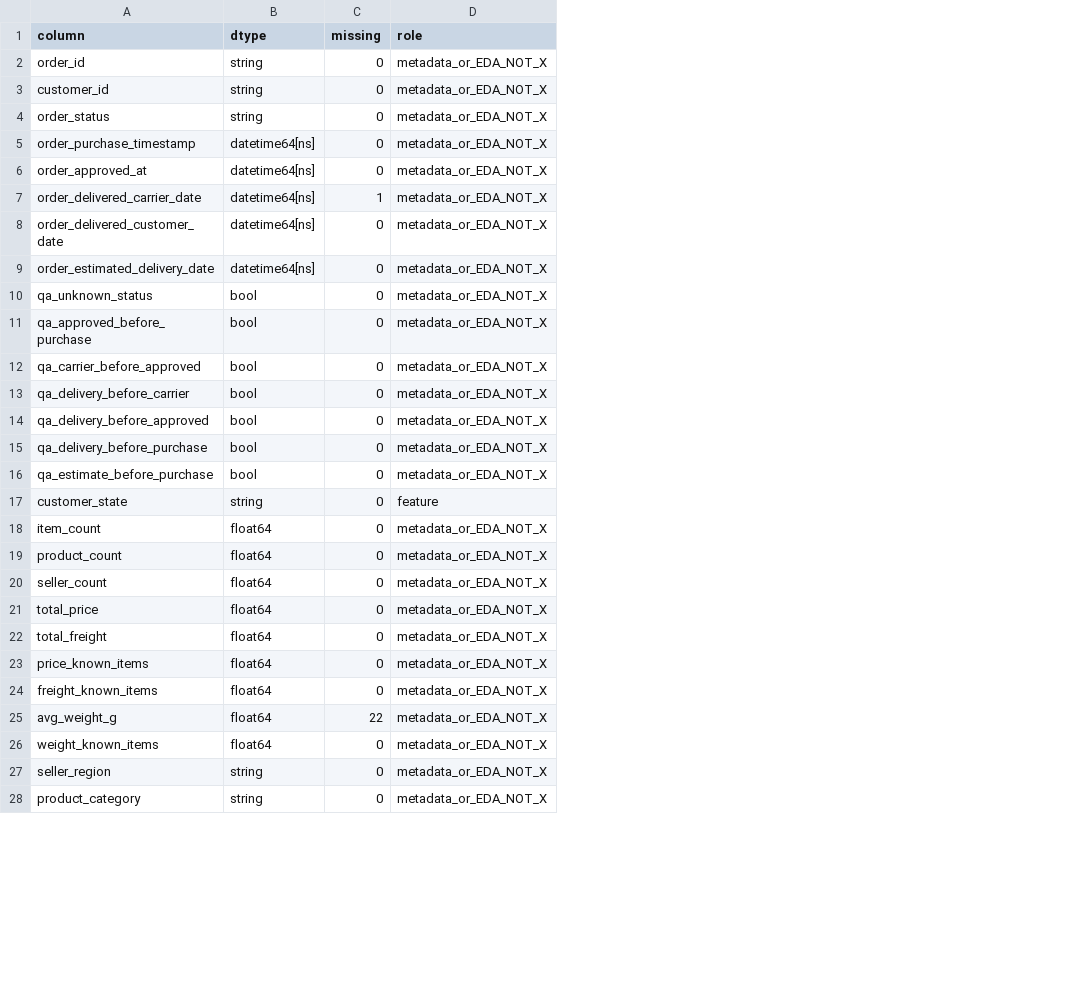
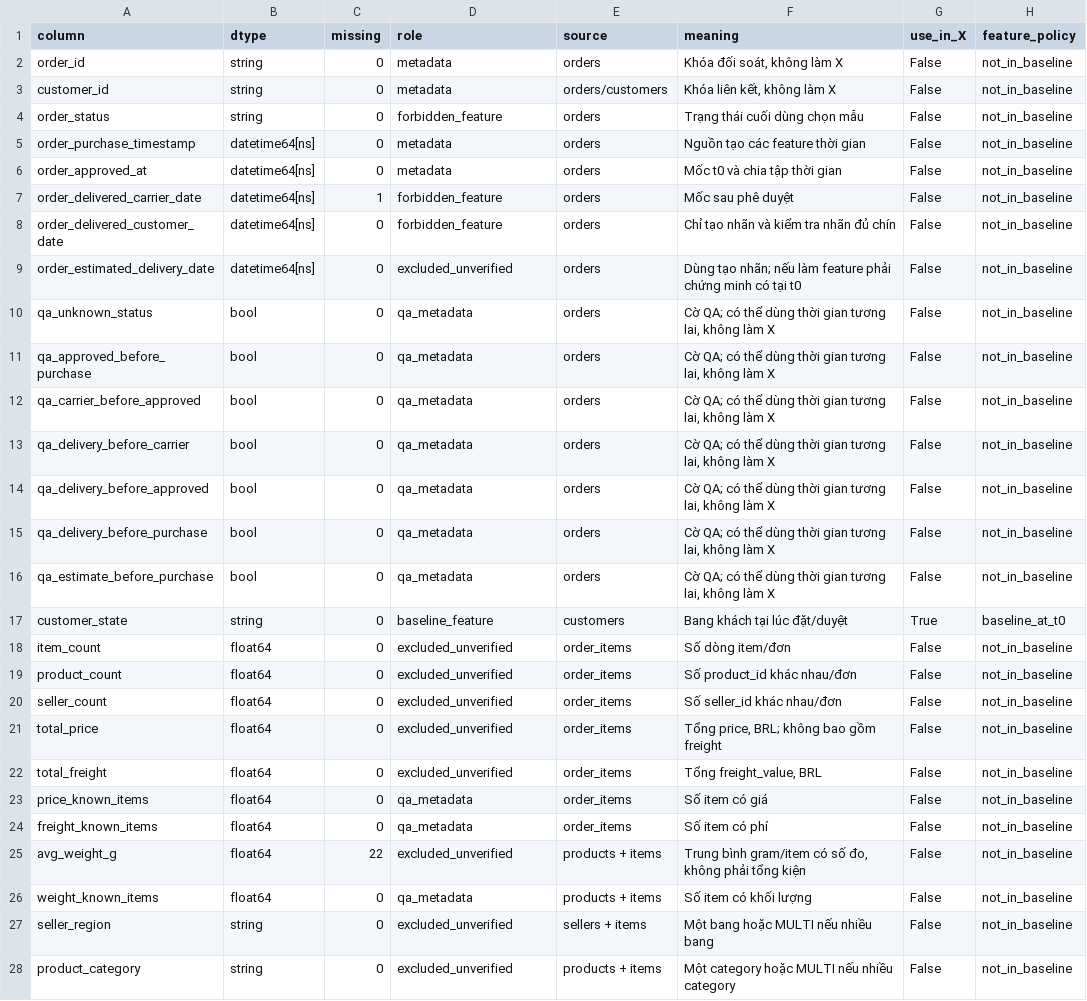
Before and after one commit to tanlen06-debug/Do_An_Khoa_hoc_du_lieu---GR02, a CSV file: reports/tables/model_data_schema.csv, drawn as a sheet; only a part is shown; the diff covers the shown part only; the diff names each change by its address in the sheet, - before the commit and + after, or states it on an @@ line.

```diff
--- a/reports/tables/model_data_schema.csv
+++ b/reports/tables/model_data_schema.csv
+column E (source), rows 2-28: orders | orders/customers | orders | orders | orders | orders | orders | orders | orders | orders | orders | orders | orders | orders | orders | customers | order_items | order_items | order_items | order_items | order_items | order_items | order_items | products + items | products + items | sellers + items | products + items
+column F (meaning), rows 2-28: Khóa đối soát, không làm X | Khóa liên kết, không làm X | Trạng thái cuối dùng chọn mẫu | Nguồn tạo các feature thời gian | Mốc t0 và chia tập thời gian | Mốc sau phê duyệt | Chỉ tạo nhãn và kiểm tra nhãn đủ chín | Dùng tạo nhãn; nếu làm feature phải chứng minh có tại t0 | Cờ QA; có thể dùng thời gian tương lai, không làm X | Cờ QA; có thể dùng thời gian tương lai, không làm X | Cờ QA; có thể dùng thời gian tương lai, không làm X | Cờ QA; có thể dùng thời gian tương lai, không làm X | Cờ QA; có thể dùng thời gian tương lai, không làm X | Cờ QA; có thể dùng thời gian tương lai, không làm X | Cờ QA; có thể dùng thời gian tương lai, không làm X | Bang khách tại lúc đặt/duyệt | Số dòng item/đơn | Số product_id khác nhau/đơn | Số seller_id khác nhau/đơn | Tổng price, BRL; không bao gồm freight | Tổng freight_value, BRL | Số item có giá | Số item có phí | Trung bình gram/item có số đo, không phải tổng kiện | Số item có khối lượng | Một bang hoặc MULTI nếu nhiều bang | Một category hoặc MULTI nếu nhiều category
+column G (use_in_X), rows 2-28: False | False | False | False | False | False | False | False | False | False | False | False | False | False | False | True | False | False | False | False | False | False | False | False | False | False | False
+column H (feature_policy), rows 2-28: not_in_baseline | not_in_baseline | not_in_baseline | not_in_baseline | not_in_baseline | not_in_baseline | not_in_baseline | not_in_baseline | not_in_baseline | not_in_baseline | not_in_baseline | not_in_baseline | not_in_baseline | not_in_baseline | not_in_baseline | baseline_at_t0 | not_in_baseline | not_in_baseline | not_in_baseline | not_in_baseline | not_in_baseline | not_in_baseline | not_in_baseline | not_in_baseline | not_in_baseline | not_in_baseline | not_in_baseline
-D2:D3 (role): metadata_or_EDA_NOT_X
+D2:D3 (role): metadata
-D4 (role): metadata_or_EDA_NOT_X
+D4 (role): forbidden_feature
-D5:D6 (role): metadata_or_EDA_NOT_X
+D5:D6 (role): metadata
-D7:D8 (role): metadata_or_EDA_NOT_X
+D7:D8 (role): forbidden_feature
-D9 (role): metadata_or_EDA_NOT_X
+D9 (role): excluded_unverified
-D10:D16 (role): metadata_or_EDA_NOT_X
+D10:D16 (role): qa_metadata
-D17 (role): feature
+D17 (role): baseline_feature
-D18:D22 (role): metadata_or_EDA_NOT_X
+D18:D22 (role): excluded_unverified
-D23:D24 (role): metadata_or_EDA_NOT_X
+D23:D24 (role): qa_metadata
-D25 (role): metadata_or_EDA_NOT_X
+D25 (role): excluded_unverified
-D26 (role): metadata_or_EDA_NOT_X
+D26 (role): qa_metadata
-D27:D28 (role): metadata_or_EDA_NOT_X
+D27:D28 (role): excluded_unverified
```
Also changed, not shown: 9 edited cells elsewhere in this file, reports/tables/cleaning_summary.csv, reports/tables/data_dictionary.csv, 14 other files.
